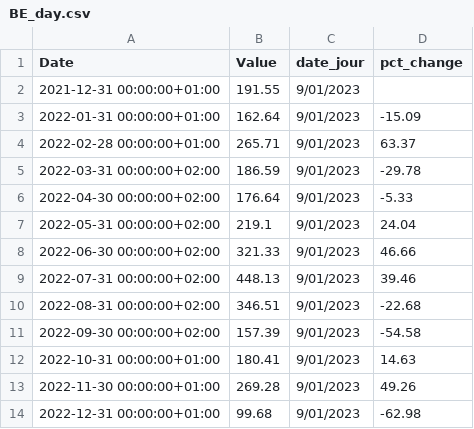
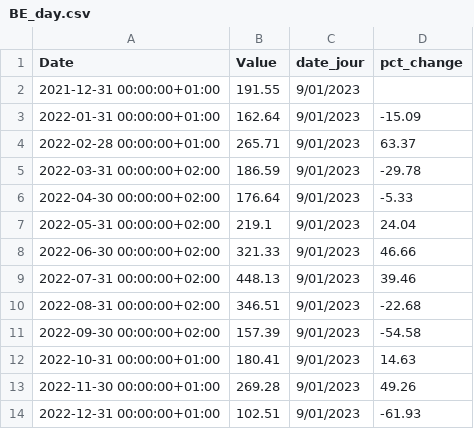
Before and after one commit to amcaw/energizor, a CSV file: BE_day.csv, drawn as a sheet.

```diff
--- a/BE_day.csv
+++ b/BE_day.csv
@@ -13,2 +13,2 @@ Date,Value,date_jour,pct_change
 2022-11-30 00:00:00+01:00,269.28, 9/01/2023,49.26
-2022-12-31 00:00:00+01:00,99.68, 9/01/2023,-62.98
+2022-12-31 00:00:00+01:00,102.51, 9/01/2023,-61.93
```
Also changed, not shown: 1 other file.
